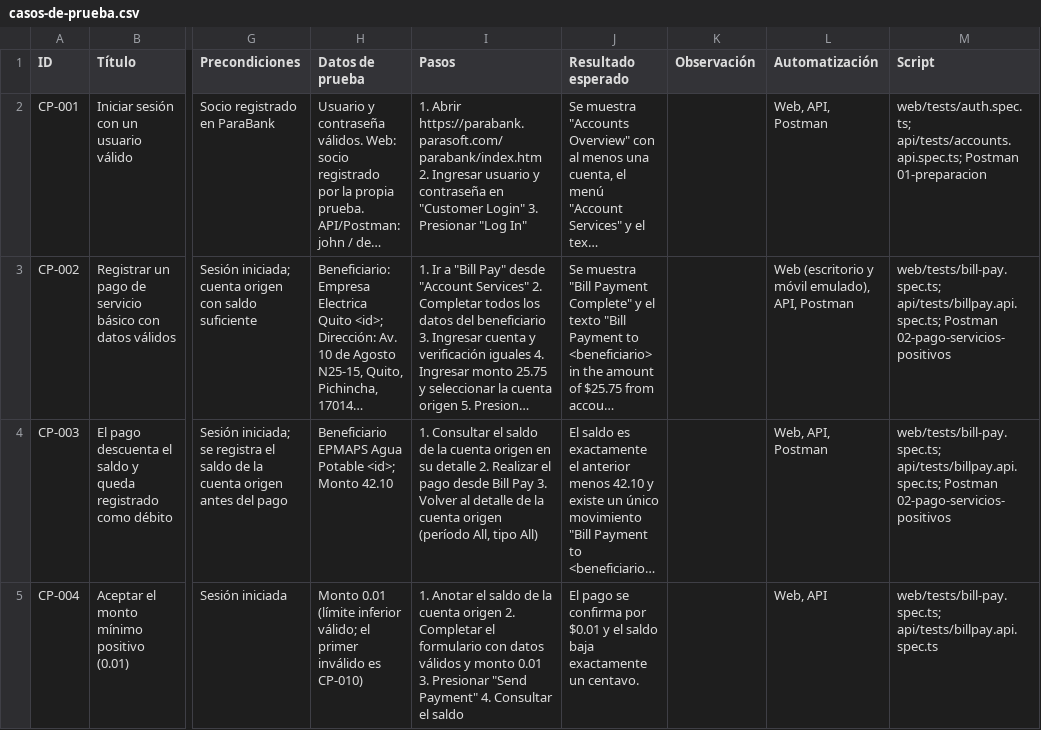
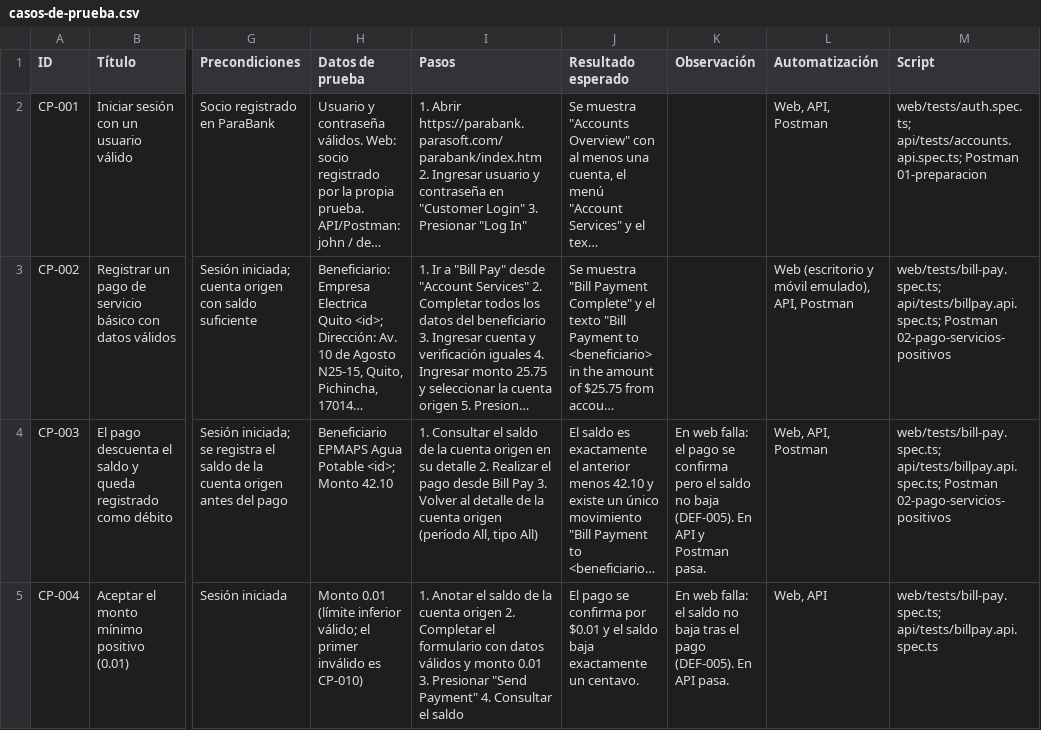
Before and after one commit to jonnathanpena/jardin_azuayo_prueba_qa, a CSV file: casos/casos-de-prueba.csv, drawn as a sheet; only a part is shown, gaps mark what is left out; long unchanged cells end in …; the diff covers the shown part only; the diff names each change by its address in the sheet, - before the commit and + after, or states it on an @@ line.

```diff
--- a/casos/casos-de-prueba.csv
+++ b/casos/casos-de-prueba.csv
-K4 (Observación): (empty)
+K4 (Observación): En web falla: el pago se confirma pero el saldo no baja (DEF-005). En API y Postman pasa.
-K5 (Observación): (empty)
+K5 (Observación): En web falla: el saldo no baja tras el pago (DEF-005). En API pasa.
```
Also changed, not shown: 2 edited cells elsewhere in this file, 25 other files.
